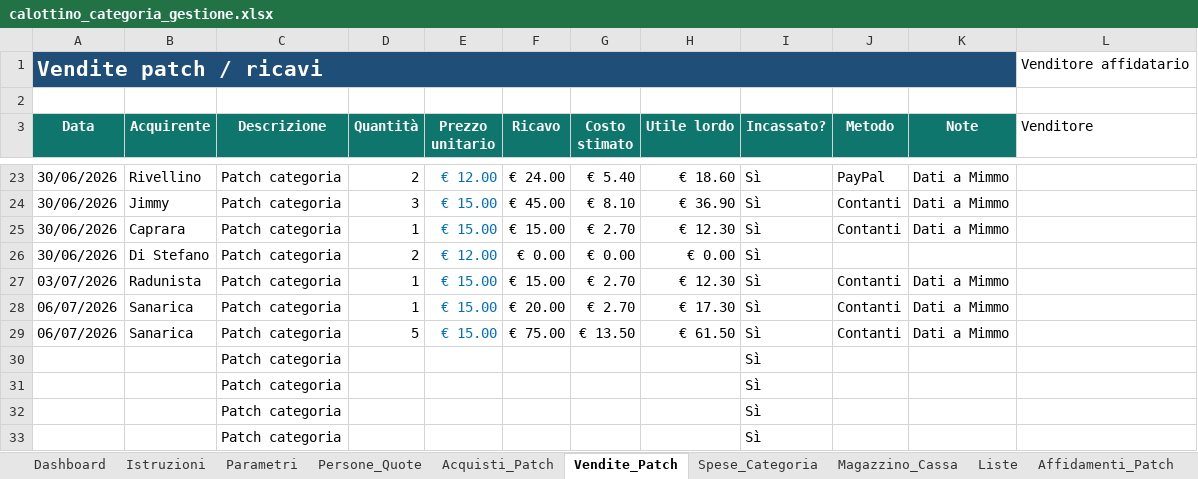
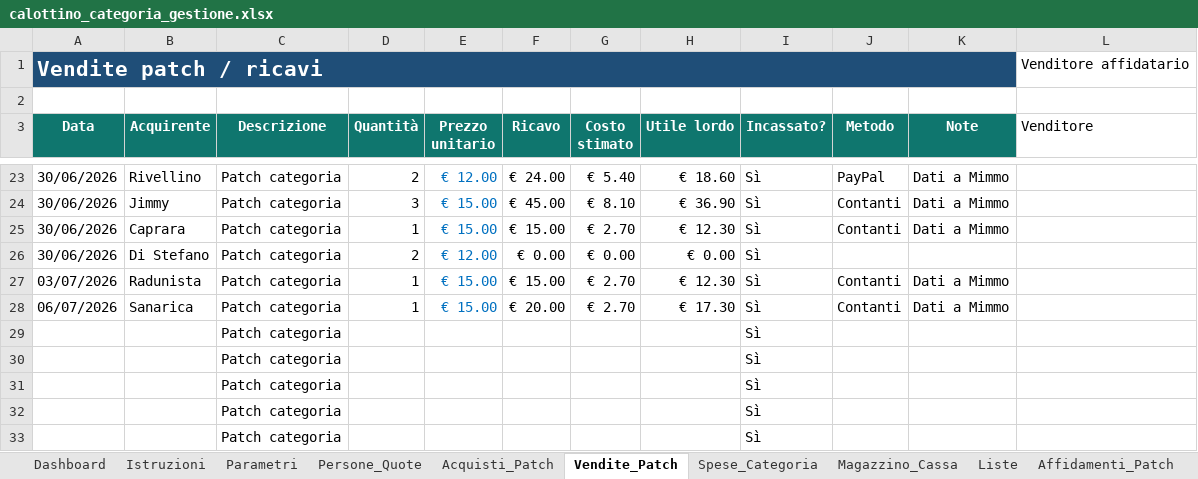
Before and after one commit to angelolosito/calottino-avionici-154, an Excel workbook: calottino_categoria_gestione.xlsx, sheet Vendite_Patch, drawn as a sheet; only a part is shown, gaps mark what is left out; values as stored, in another font and other column widths than the file's, no borders; conditional formats and table styles not drawn; removed rows and columns are numbered as before the commit, all else as after; the diff names each change by its address in the sheet, - before the commit and + after, or states it on an @@ line.

Commit message:
Update calottino_categoria_gestione.xlsx

```diff
--- a/calottino_categoria_gestione.xlsx (sheet Vendite_Patch)
+++ b/calottino_categoria_gestione.xlsx (sheet Vendite_Patch)
-row 29: 06/07/2026 | Sanarica | Patch categoria | 5 | € 15.00 | € 75.00 | € 13.50 | € 61.50 | Sì | Contanti | Dati a Mimmo
+row 29:  |  | Patch categoria |  |  |  |  |  | Sì
```
Also changed, not shown: sheet Magazzino_Cassa, sheet Dashboard, charts or pictures.
